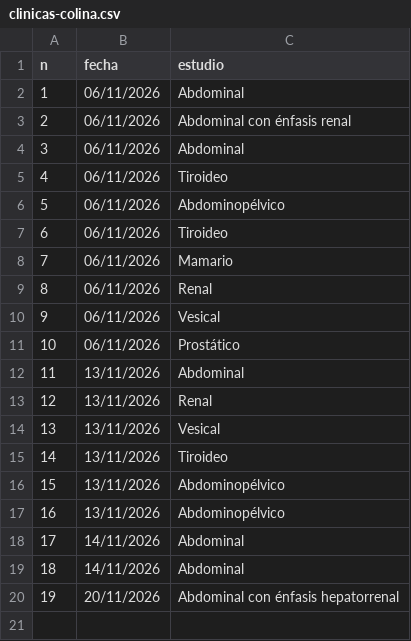
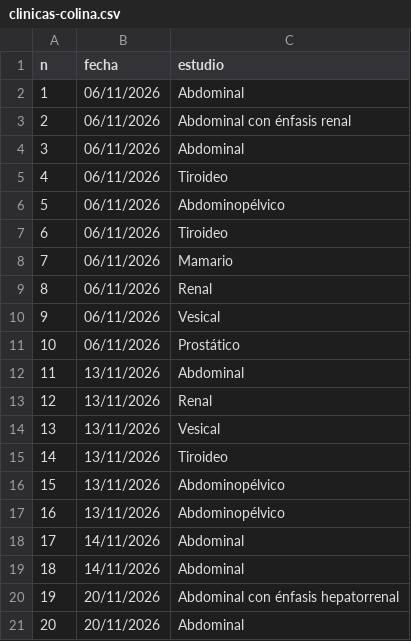
Before and after one commit to drdaniloperez/repo, a CSV file: base-de-datos-de-informes-realizados/clinicas-colina.csv, drawn as a sheet; the diff names each change by its address in the sheet, - before the commit and + after, or states it on an @@ line.

```diff
--- a/base-de-datos-de-informes-realizados/clinicas-colina.csv
+++ b/base-de-datos-de-informes-realizados/clinicas-colina.csv
+row 21: 20 | 20/11/2026 | Abdominal
```
